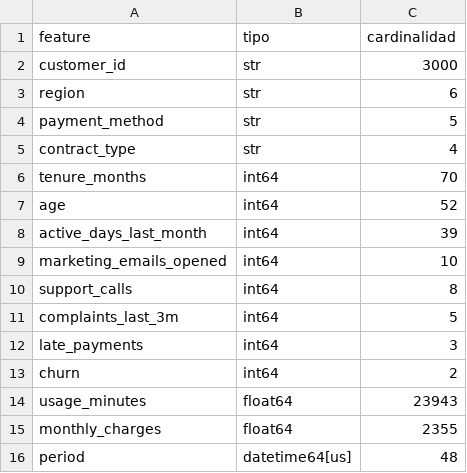
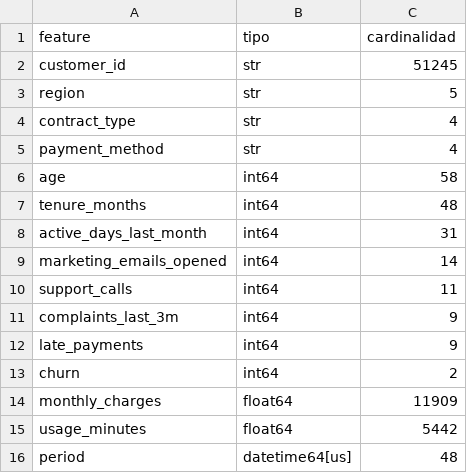
Before and after one commit to davidrodriguez2712/proyecto-3-prediccion-churn, a CSV file: artifacts/eda/tables/tabla_cardinalidad_dtypes.csv, drawn as a sheet.

```diff
--- a/artifacts/eda/tables/tabla_cardinalidad_dtypes.csv
+++ b/artifacts/eda/tables/tabla_cardinalidad_dtypes.csv
@@ -1,16 +1,16 @@
 feature,tipo,cardinalidad
-customer_id,str,3000
-region,str,6
-payment_method,str,5
+customer_id,str,51245
+region,str,5
 contract_type,str,4
-tenure_months,int64,70
-age,int64,52
-active_days_last_month,int64,39
-marketing_emails_opened,int64,10
-support_calls,int64,8
-complaints_last_3m,int64,5
-late_payments,int64,3
+payment_method,str,4
+age,int64,58
+tenure_months,int64,48
+active_days_last_month,int64,31
+marketing_emails_opened,int64,14
+support_calls,int64,11
+complaints_last_3m,int64,9
+late_payments,int64,9
 churn,int64,2
-usage_minutes,float64,23943
-monthly_charges,float64,2355
+monthly_charges,float64,11909
+usage_minutes,float64,5442
 period,datetime64[us],48
```
Also changed, not shown: artifacts/eda/tables/tabla_missings.csv, artifacts/eda/tables/table_information_value.csv, 21 other files.
